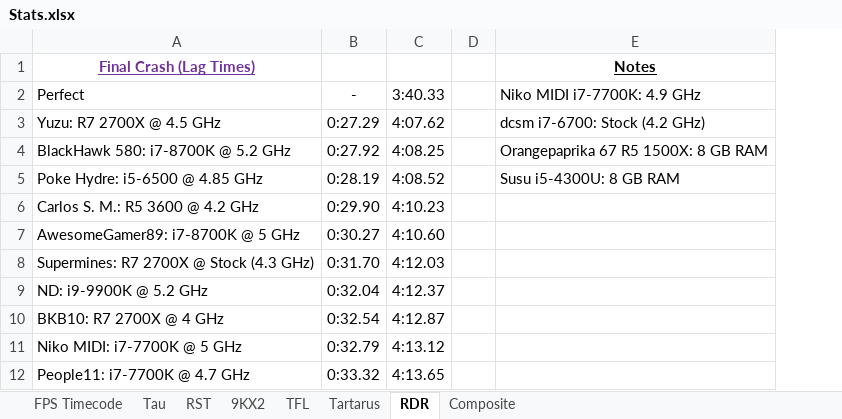
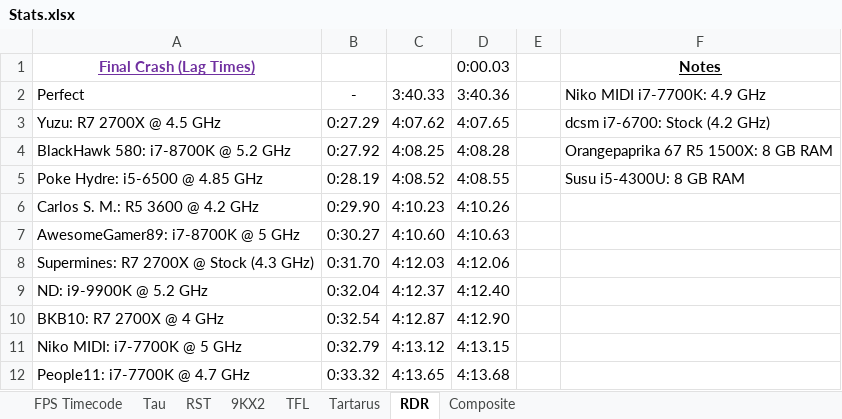
Before and after one commit to Hans5958/Official-2019-Black-MIDI-Mega-Comparison, an Excel workbook: Stats.xlsx, sheet RDR, drawn as a sheet; only a part is shown; values as stored, in another font and other column widths than the file's, no borders; the diff names each change by its address in the sheet, - before the commit and + after, or states it on an @@ line.

```diff
--- a/Stats.xlsx (sheet RDR)
+++ b/Stats.xlsx (sheet RDR)
+column D (0:00.03), rows 2-12: 3:40.36 | 4:07.65 | 4:08.28 | 4:08.55 | 4:10.26 | 4:10.63 | 4:12.06 | 4:12.40 | 4:12.90 | 4:13.15 | 4:13.68
```
Also changed, not shown: sheet 9KX2, sheet RST, sheet Tau, sheet TFL, sheet Tartarus, formulas that keep their value.
